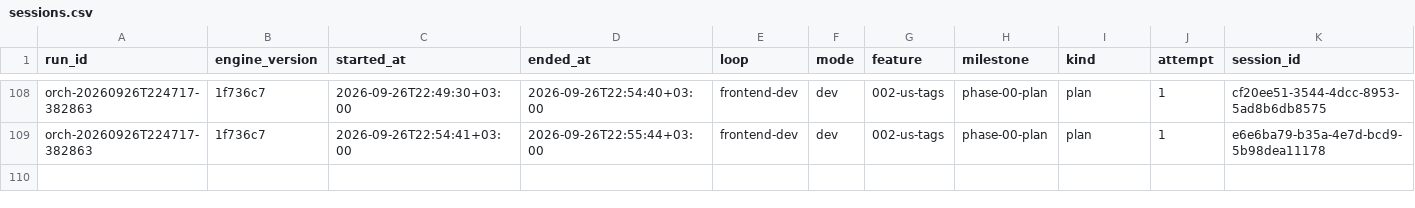
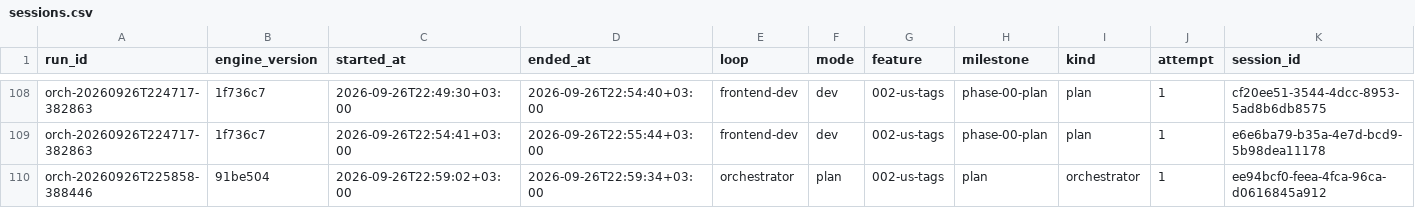
Before and after one commit to EslamHamouda1/quick-flow, a CSV file: docs/sessions.csv, drawn as a sheet; only a part is shown, gaps mark what is left out; rows hold the shown columns only; the diff names each change by its address in the sheet, - before the commit and + after, or states it on an @@ line.

Commit message:
orchestrator: 002-us-tags plan
session: ee94bcf0-feea-4fca-96ca-d0616845a912

```diff
--- a/docs/sessions.csv
+++ b/docs/sessions.csv
+row 110: orch-20260926T225858-388446 | 91be504 | 2026-09-26T22:59:02+03:00 | 2026-09-26T22:59:34+03:00 | orchestrator | plan | 002-us-tags | plan | orchestrator | 1 | ee94bcf0-feea-4fca-96ca-d0616845a912
```
Also changed, not shown: 5 other files.
